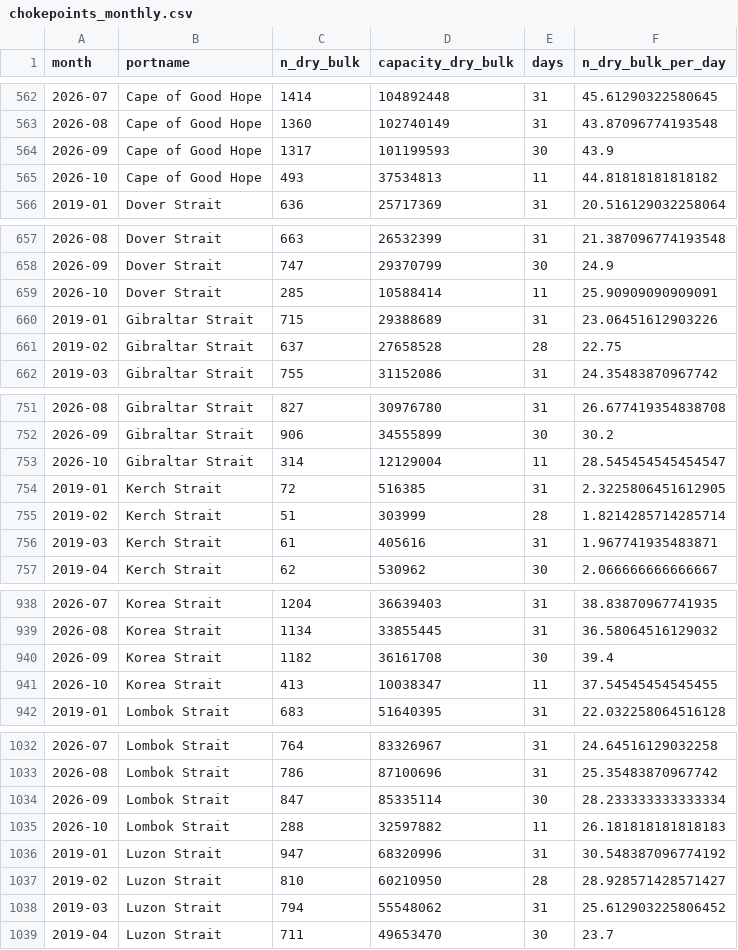
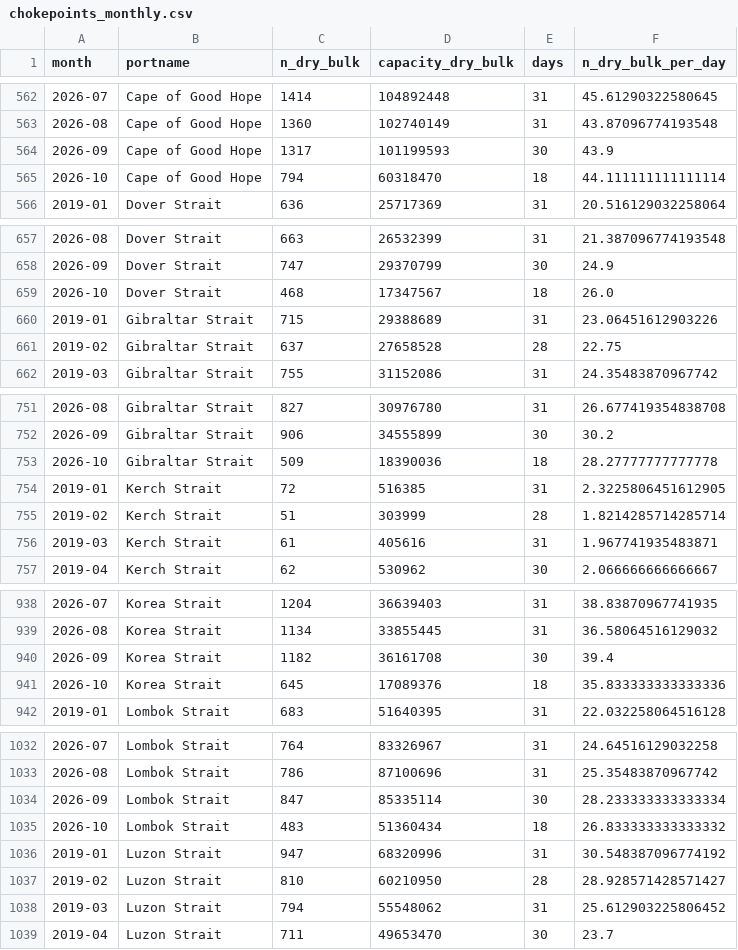
Before and after one commit to nathancouturier/Tonne-Mile-Demand-Model, a CSV file: data/processed/chokepoints_monthly.csv, drawn as a sheet; only a part is shown, gaps mark what is left out; the diff covers the shown part only.

```diff
--- a/data/processed/chokepoints_monthly.csv
+++ b/data/processed/chokepoints_monthly.csv
@@ -564,3 +564,3 @@ month,portname,n_dry_bulk,capacity_dry_bulk,days,n_dry_bulk_per_day
 2026-09,Cape of Good Hope,1317,101199593,30,43.9
-2026-10,Cape of Good Hope,493,37534813,11,44.81818181818182
+2026-10,Cape of Good Hope,794,60318470,18,44.111111111111114
 2019-01,Dover Strait,636,25717369,31,20.516129032258064
@@ -658,3 +658,3 @@ month,portname,n_dry_bulk,capacity_dry_bulk,days,n_dry_bulk_per_day
 2026-09,Dover Strait,747,29370799,30,24.9
-2026-10,Dover Strait,285,10588414,11,25.90909090909091
+2026-10,Dover Strait,468,17347567,18,26.0
 2019-01,Gibraltar Strait,715,29388689,31,23.06451612903226
@@ -752,3 +752,3 @@ month,portname,n_dry_bulk,capacity_dry_bulk,days,n_dry_bulk_per_day
 2026-09,Gibraltar Strait,906,34555899,30,30.2
-2026-10,Gibraltar Strait,314,12129004,11,28.545454545454547
+2026-10,Gibraltar Strait,509,18390036,18,28.27777777777778
 2019-01,Kerch Strait,72,516385,31,2.3225806451612905
@@ -940,3 +940,3 @@ month,portname,n_dry_bulk,capacity_dry_bulk,days,n_dry_bulk_per_day
 2026-09,Korea Strait,1182,36161708,30,39.4
-2026-10,Korea Strait,413,10038347,11,37.54545454545455
+2026-10,Korea Strait,645,17089376,18,35.833333333333336
 2019-01,Lombok Strait,683,51640395,31,22.032258064516128
@@ -1034,3 +1034,3 @@ month,portname,n_dry_bulk,capacity_dry_bulk,days,n_dry_bulk_per_day
 2026-09,Lombok Strait,847,85335114,30,28.233333333333334
-2026-10,Lombok Strait,288,32597882,11,26.181818181818183
+2026-10,Lombok Strait,483,51360434,18,26.833333333333332
 2019-01,Luzon Strait,947,68320996,31,30.548387096774192
```
Also changed, not shown: 89 edited cells elsewhere in this file, data/processed/diversion_shares.csv, 7 other files.
